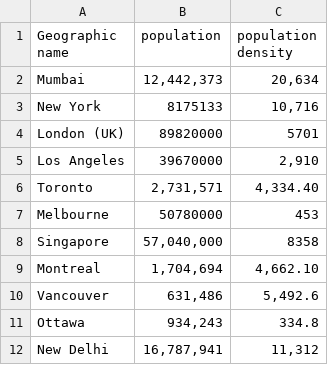
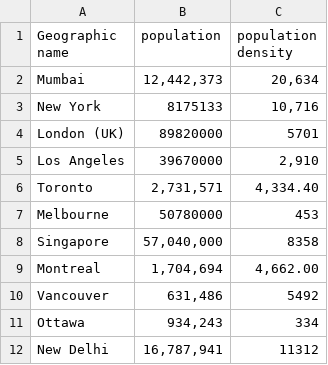
Before and after one commit to Kaartik7/ISSC_competition-, a CSV file: to csv/Population density.csv, drawn as a sheet.

Commit message:
Add files via upload

```diff
--- a/to csv/Population density.csv
+++ b/to csv/Population density.csv
@@ -8,5 +8,5 @@ Melbourne,50780000,453
 Singapore,"57,040,000",8358
-Montreal,"1,704,694","4,662.10"
-Vancouver,"631,486","5,492.6	"
-Ottawa,"934,243","334.8	"
-New Delhi,"16,787,941","	11,312"
+Montreal,"1,704,694","4,662.00"
+Vancouver,"631,486",5492
+Ottawa,"934,243","334	"
+New Delhi,"16,787,941","	11312"
```
